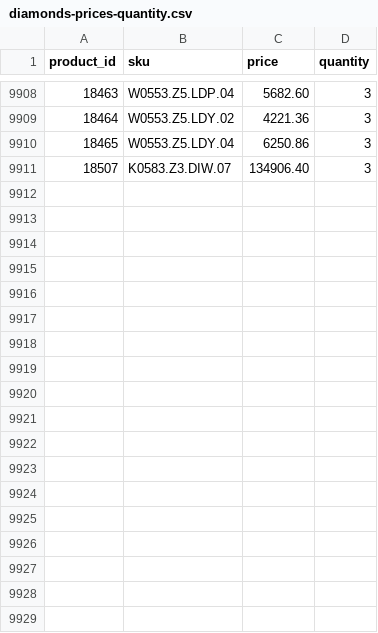
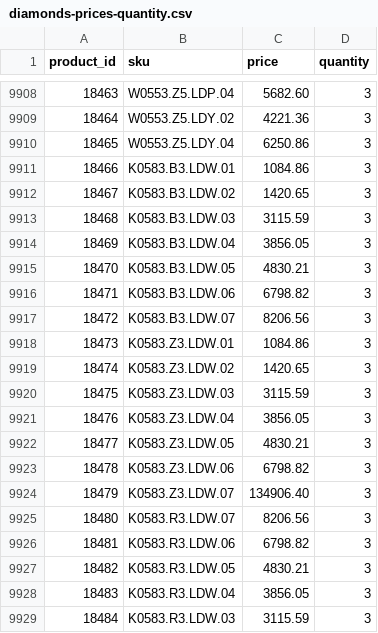
Before and after one commit to G-LOVRIN/BestDiamonds-CSV, a CSV file: diamonds-prices-quantity.csv, drawn as a sheet; only a part is shown, gaps mark what is left out; the shorter side is filled out with more unchanged rows; the diff covers the shown part only.

```diff
--- a/diamonds-prices-quantity.csv
+++ b/diamonds-prices-quantity.csv
@@ -9910 +9910,20 @@ product_id,sku,price,quantity
 18465,W0553.Z5.LDY.04,6250.86,3
+18466,K0583.B3.LDW.01,1084.86,3
+18467,K0583.B3.LDW.02,1420.65,3
+18468,K0583.B3.LDW.03,3115.59,3
+18469,K0583.B3.LDW.04,3856.05,3
+18470,K0583.B3.LDW.05,4830.21,3
+18471,K0583.B3.LDW.06,6798.82,3
+18472,K0583.B3.LDW.07,8206.56,3
+18473,K0583.Z3.LDW.01,1084.86,3
+18474,K0583.Z3.LDW.02,1420.65,3
+18475,K0583.Z3.LDW.03,3115.59,3
+18476,K0583.Z3.LDW.04,3856.05,3
+18477,K0583.Z3.LDW.05,4830.21,3
+18478,K0583.Z3.LDW.06,6798.82,3
+18479,K0583.Z3.LDW.07,134906.40,3
+18480,K0583.R3.LDW.07,8206.56,3
+18481,K0583.R3.LDW.06,6798.82,3
+18482,K0583.R3.LDW.05,4830.21,3
+18483,K0583.R3.LDW.04,3856.05,3
+18484,K0583.R3.LDW.03,3115.59,3
```
Also changed, not shown: 22 added rows elsewhere in this file.
